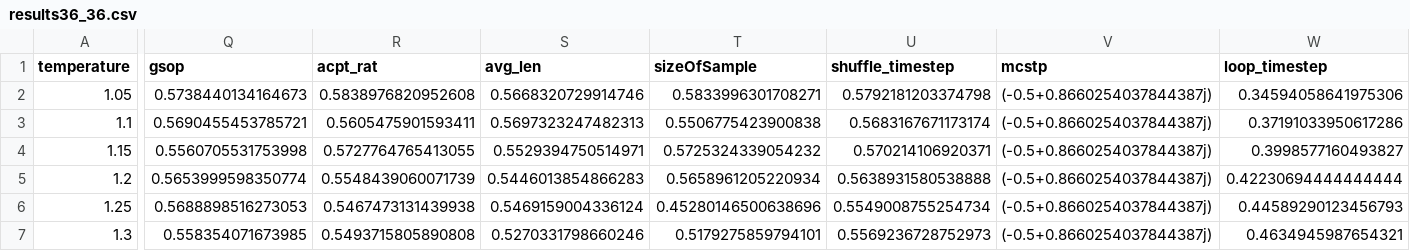
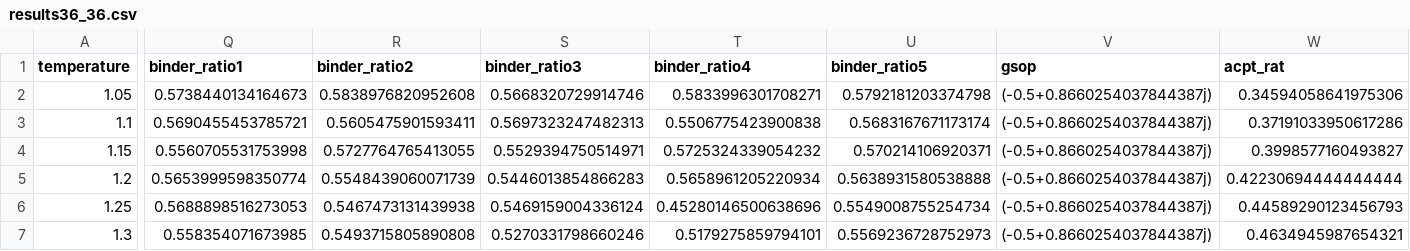
Before and after one commit to littleRaccoonInvestigator/DimerModel, a CSV file: results36_36.csv, drawn as a sheet; only a part is shown, gaps mark what is left out; the diff covers the shown part only; the diff names each change by its address in the sheet, - before the commit and + after, or states it on an @@ line.

Commit message:
Update results36_36.csv

```diff
--- a/results36_36.csv
+++ b/results36_36.csv
-Q1: gsop
+Q1: binder_ratio1
-R1: acpt_rat
+R1: binder_ratio2
-S1: avg_len
+S1: binder_ratio3
-T1: sizeOfSample
+T1: binder_ratio4
-U1: shuffle_timestep
+U1: binder_ratio5
-V1: mcstp
+V1: gsop
-W1: loop_timestep
+W1: acpt_rat
```
Also changed, not shown: 9 edited cells elsewhere in this file.
